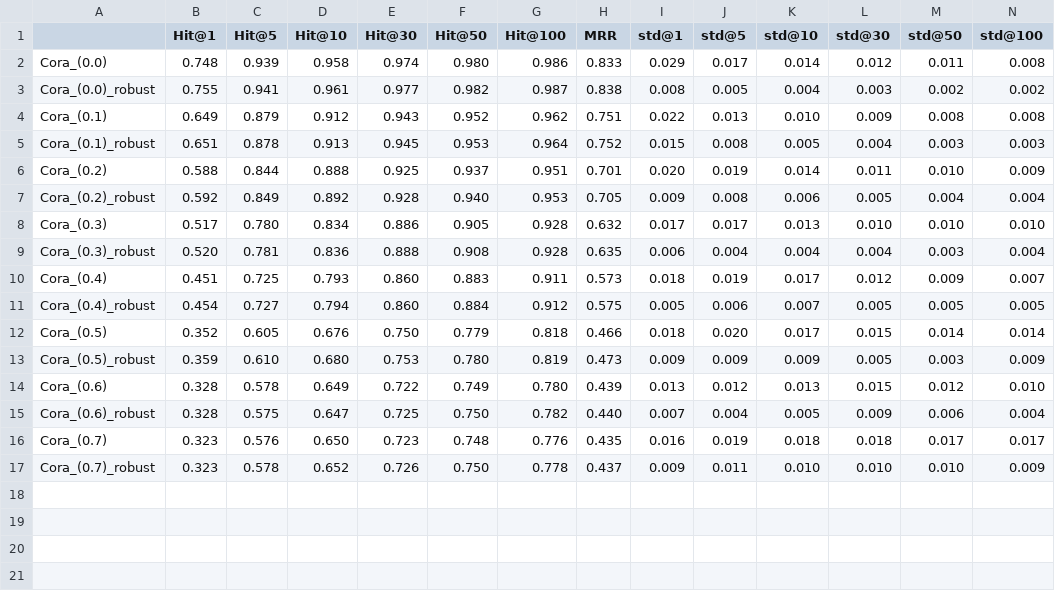
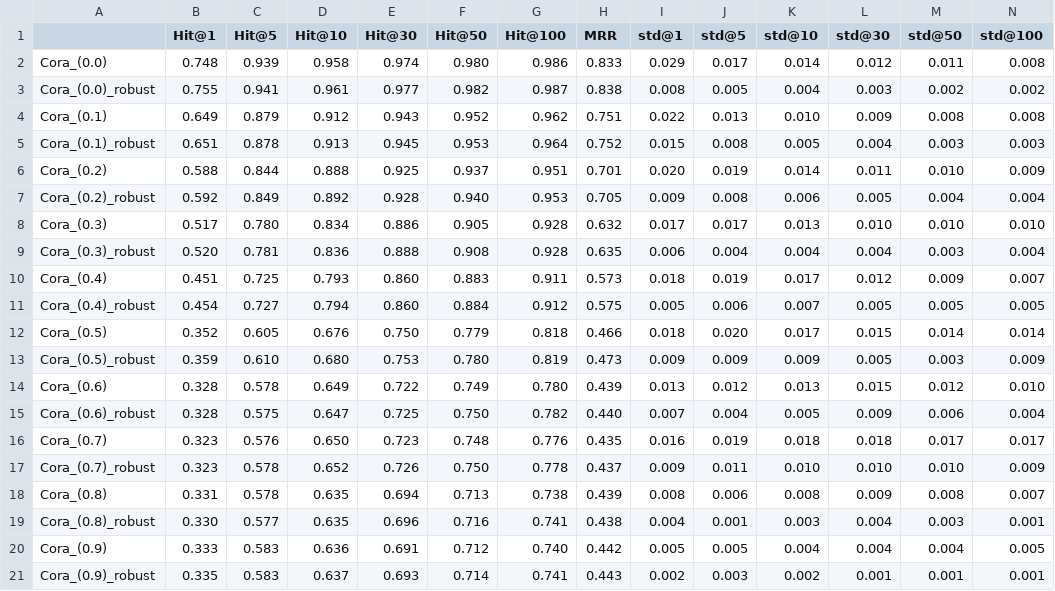
Before and after one commit to yq-leo/BRIGHT, a CSV file: results/attr_noise_results.csv, drawn as a sheet; only a part is shown; rows hold the shown columns only; the diff names each change by its address in the sheet, - before the commit and + after, or states it on an @@ line.

```diff
--- a/results/attr_noise_results.csv
+++ b/results/attr_noise_results.csv
+row 18: Cora_(0.8) | 0.331 | 0.578 | 0.635 | 0.694 | 0.713 | 0.738 | 0.439 | 0.008 | 0.006 | 0.008 | 0.009 | 0.008 | 0.007
+row 19: Cora_(0.8)_robust | 0.330 | 0.577 | 0.635 | 0.696 | 0.716 | 0.741 | 0.438 | 0.004 | 0.001 | 0.003 | 0.004 | 0.003 | 0.001
+row 20: Cora_(0.9) | 0.333 | 0.583 | 0.636 | 0.691 | 0.712 | 0.740 | 0.442 | 0.005 | 0.005 | 0.004 | 0.004 | 0.004 | 0.005
+row 21: Cora_(0.9)_robust | 0.335 | 0.583 | 0.637 | 0.693 | 0.714 | 0.741 | 0.443 | 0.002 | 0.003 | 0.002 | 0.001 | 0.001 | 0.001
```
Also changed, not shown: results/edge_noise_results.csv, 2 other files.
